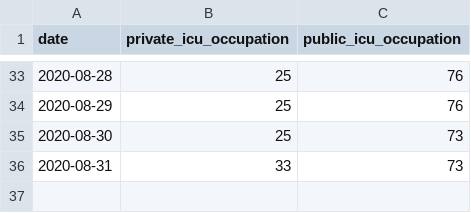
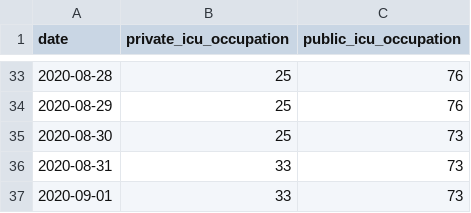
Before and after one commit to dpereira/covid19-xap, a CSV file: data/csv/chapeco-icu.csv, drawn as a sheet; only a part is shown, gaps mark what is left out.

Commit message:
Auto data update

```diff
--- a/data/csv/chapeco-icu.csv
+++ b/data/csv/chapeco-icu.csv
@@ -36 +36,2 @@ date,private_icu_occupation,public_icu_occupation
 2020-08-31,33,73
+2020-09-01,33,73
```
